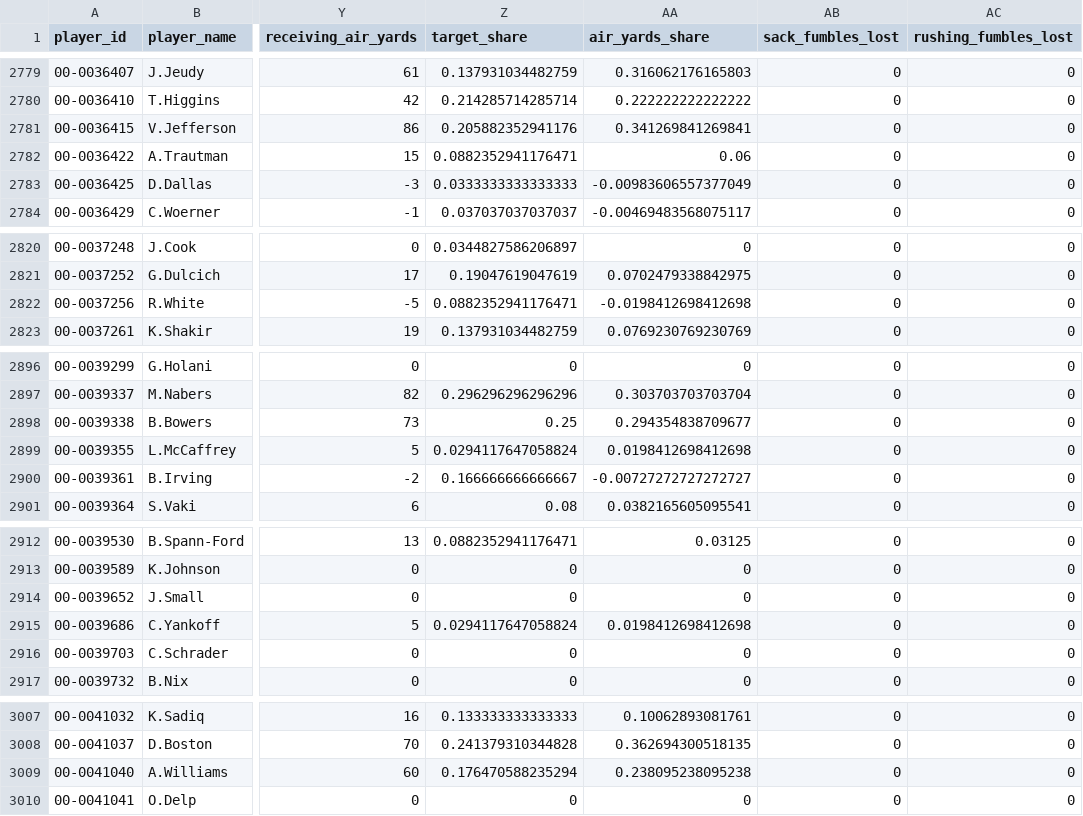
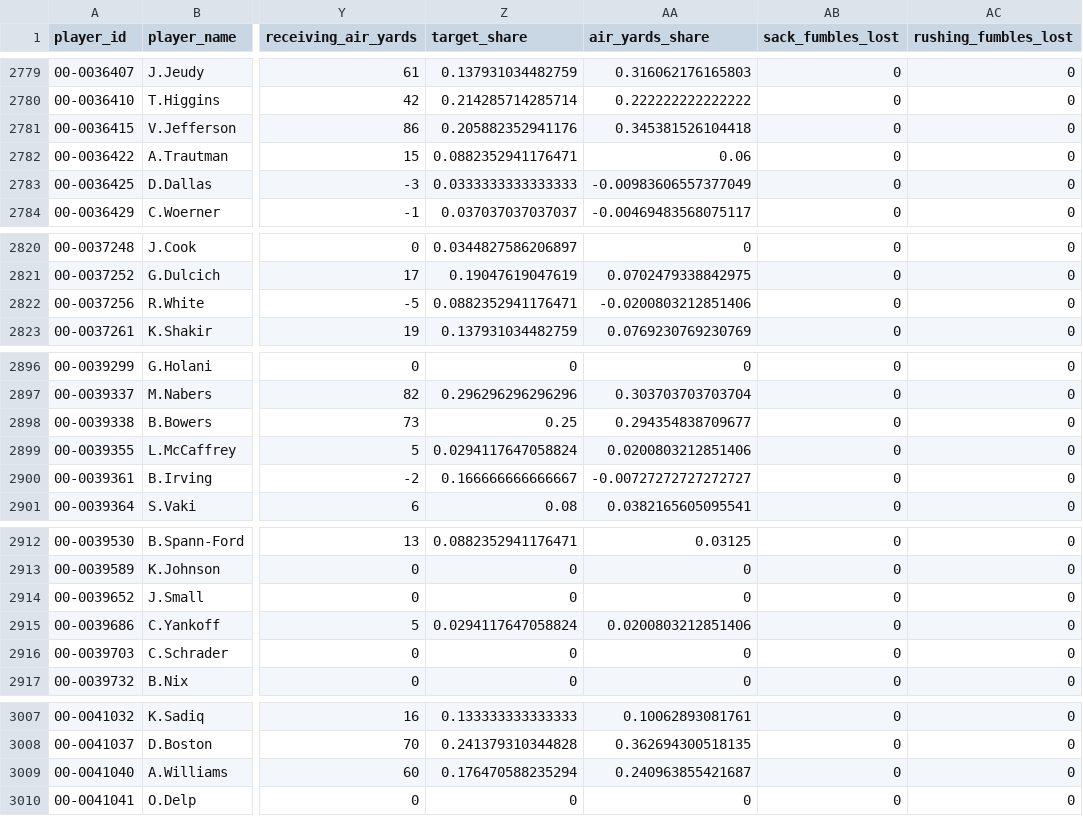
Before and after one commit to joeybukowski3/remix-of-bracket-brilliance, a CSV file: data/nfl/nflverse/stats-player-week/stats_player_week_2026.csv, drawn as a sheet; only a part is shown, gaps mark what is left out; the diff covers the shown part only; the diff names each change by its address in the sheet, - before the commit and + after, or states it on an @@ line.

```diff
--- a/data/nfl/nflverse/stats-player-week/stats_player_week_2026.csv
+++ b/data/nfl/nflverse/stats-player-week/stats_player_week_2026.csv
-AA2781 (air_yards_share): 0.341269841269841
+AA2781 (air_yards_share): 0.345381526104418
-AA2822 (air_yards_share): -0.0198412698412698
+AA2822 (air_yards_share): -0.0200803212851406
-AA2899 (air_yards_share): 0.0198412698412698
+AA2899 (air_yards_share): 0.0200803212851406
-AA2915 (air_yards_share): 0.0198412698412698
+AA2915 (air_yards_share): 0.0200803212851406
-AA3009 (air_yards_share): 0.238095238095238
+AA3009 (air_yards_share): 0.240963855421687
```
Also changed, not shown: 10 edited cells elsewhere in this file, 9 other files.
